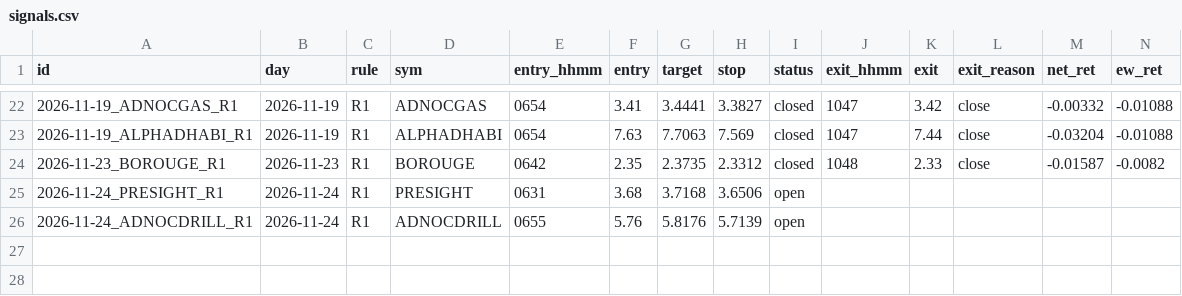
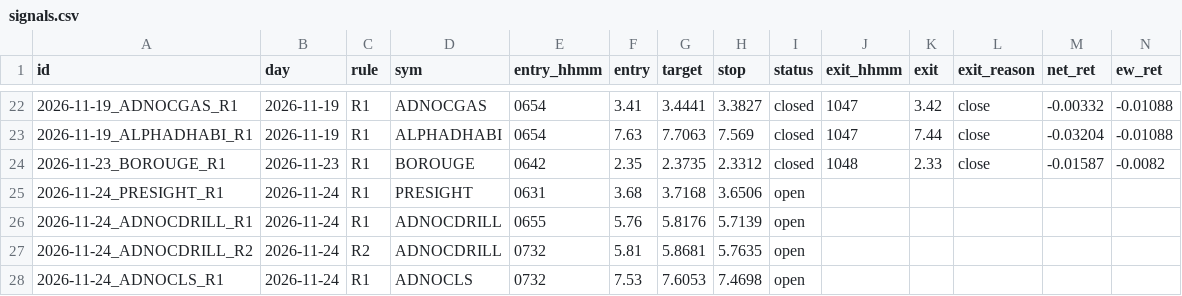
Before and after one commit to wlefywlefy-coder/adx-collector, a CSV file: forward/signals.csv, drawn as a sheet; only a part is shown, gaps mark what is left out; rows hold the shown columns only; the diff names each change by its address in the sheet, - before the commit and + after, or states it on an @@ line.

```diff
--- a/forward/signals.csv
+++ b/forward/signals.csv
+row 27: 2026-11-24_ADNOCDRILL_R2 | 2026-11-24 | R2 | ADNOCDRILL | 0732 | 5.81 | 5.8681 | 5.7635 | open
+row 28: 2026-11-24_ADNOCLS_R1 | 2026-11-24 | R1 | ADNOCLS | 0732 | 7.53 | 7.6053 | 7.4698 | open
```
Also changed, not shown: 3 other files.
